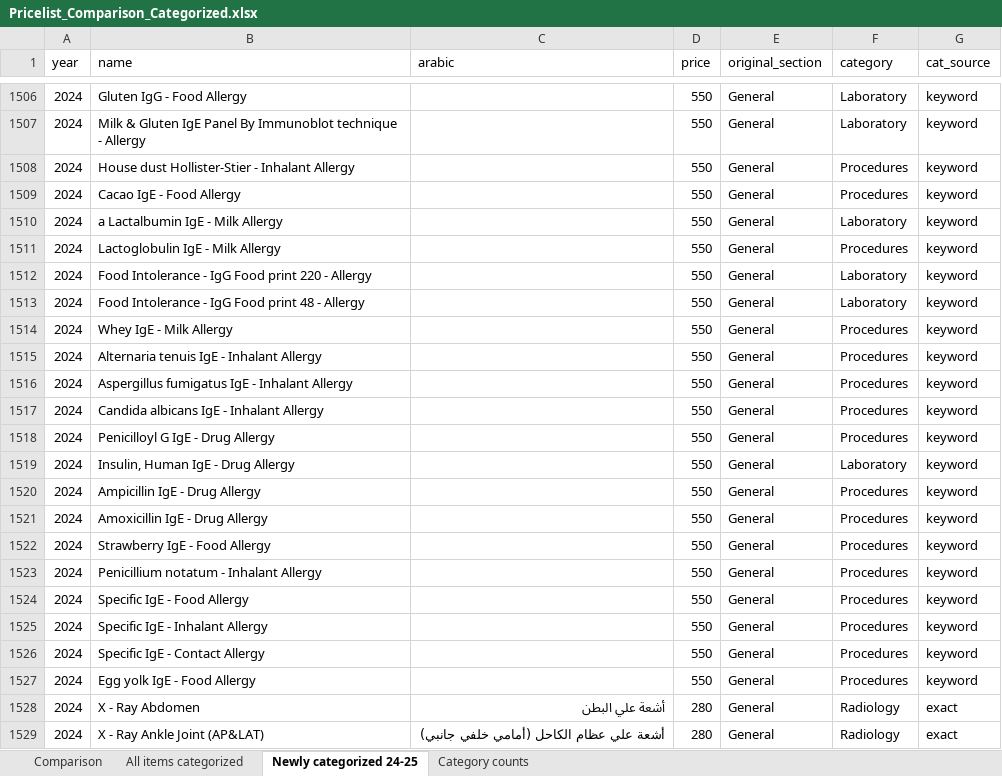
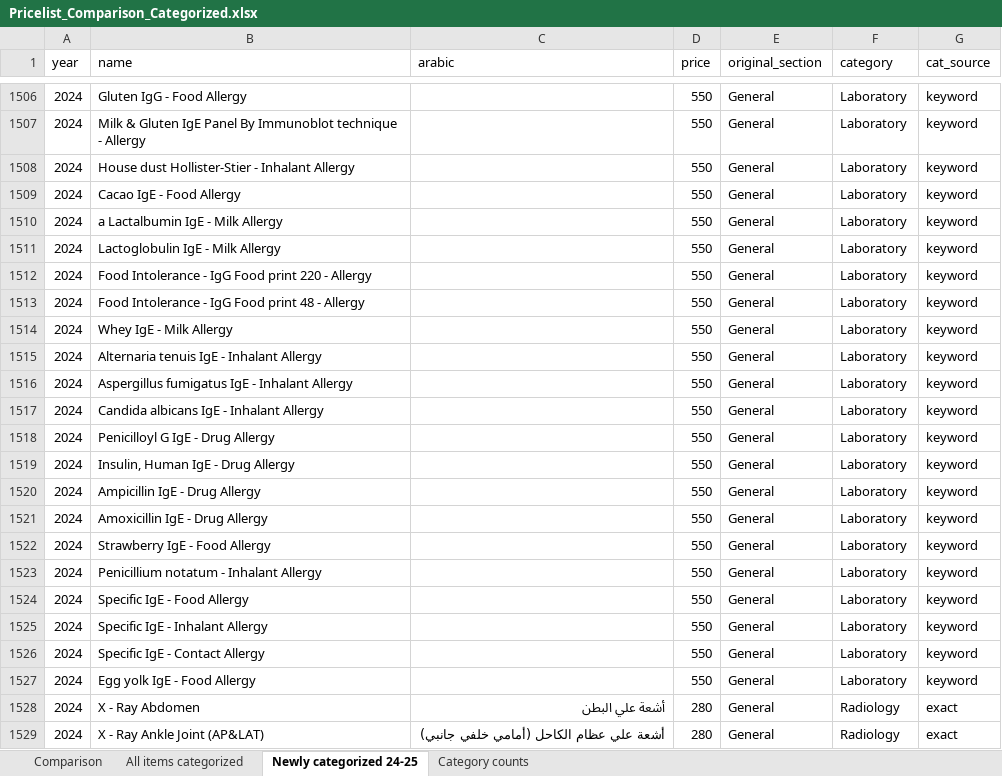
Before and after one commit to mohanadmd07/Elite-Pricelist-Crawler, an Excel workbook: Pricelist_Comparison_Categorized.xlsx, sheet Newly categorized 24-25, drawn as a sheet; only a part is shown, gaps mark what is left out; values as stored, in another font and other column widths than the file's, no borders; the diff covers the shown part only; the diff names each change by its address in the sheet, - before the commit and + after, or states it on an @@ line.

```diff
--- a/Pricelist_Comparison_Categorized.xlsx (sheet Newly categorized 24-25)
+++ b/Pricelist_Comparison_Categorized.xlsx (sheet Newly categorized 24-25)
-F1508:F1509 (category): Procedures
+F1508:F1509 (category): Laboratory
-F1511 (category): Procedures
+F1511 (category): Laboratory
-F1514:F1518 (category): Procedures
+F1514:F1518 (category): Laboratory
-F1520:F1527 (category): Procedures
+F1520:F1527 (category): Laboratory
```
Also changed, not shown: 27 edited cells elsewhere in this sheet, sheet Comparison, sheet All items categorized, sheet Category counts, 5 other files.
